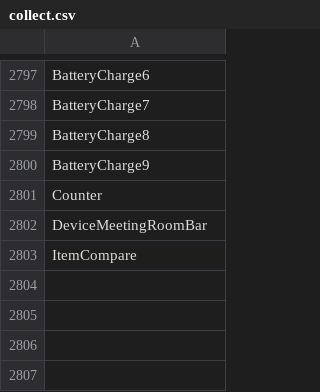
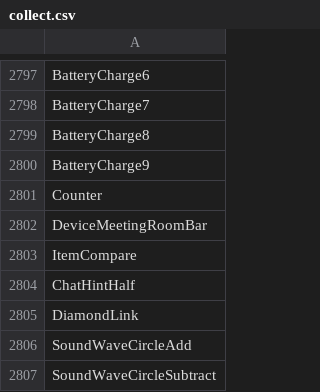
Before and after one commit to davidxuang/FluentIcons, a CSV file: seagull-icons/collect.csv, drawn as a sheet; only a part is shown, gaps mark what is left out; the diff names each change by its address in the sheet, - before the commit and + after, or states it on an @@ line.

```diff
--- a/seagull-icons/collect.csv
+++ b/seagull-icons/collect.csv
+row 2804: ChatHintHalf
+row 2805: DiamondLink
+row 2806: SoundWaveCircleAdd
+row 2807: SoundWaveCircleSubtract
```
Also changed, not shown: 10 other files.
